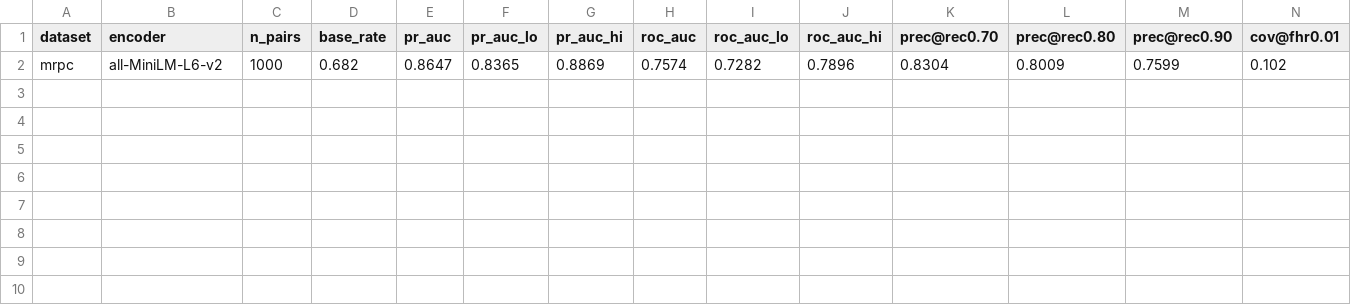
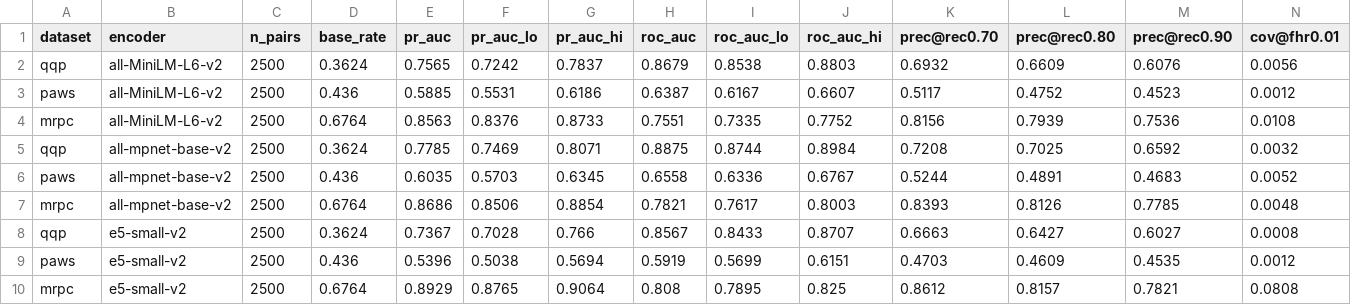
Before and after one commit to sunnypatell/semantic-cache-reliability, a CSV file: results/reliability_summary.csv, drawn as a sheet; only a part is shown; removed rows and columns are numbered as before the commit, all else as after; rows hold the shown columns only; the diff names each change by its address in the sheet, - before the commit and + after, or states it on an @@ line.

Commit message:
feat: verified bibliography + introduction and setup sections
- added verified references.bib (28 entries, each confirmed against a primary source; caught and corrected a wrong GPTCache arXiv id)
- restructured paper into sections/ with shared macros
- wrote Introduction (problem, gap, cache-equivalence framing, contributions) and Setup (decision/failure-mode, construct, datasets, encoders, metrics, statistics) to the prose standard
- real abstract; datasets table with real base rates; FHR definition equation
- build.ps1 now mirrors the full paper source (sections + figures) to the local build dir

```diff
--- a/results/reliability_summary.csv
+++ b/results/reliability_summary.csv
-row 2: mrpc | all-MiniLM-L6-v2 | 1000 | 0.682 | 0.8647 | 0.8365 | 0.8869 | 0.7574 | 0.7282 | 0.7896 | 0.8304 | 0.8009 | 0.7599 | 0.102
+row 2: qqp | all-MiniLM-L6-v2 | 2500 | 0.3624 | 0.7565 | 0.7242 | 0.7837 | 0.8679 | 0.8538 | 0.8803 | 0.6932 | 0.6609 | 0.6076 | 0.0056
+row 3: paws | all-MiniLM-L6-v2 | 2500 | 0.436 | 0.5885 | 0.5531 | 0.6186 | 0.6387 | 0.6167 | 0.6607 | 0.5117 | 0.4752 | 0.4523 | 0.0012
+row 4: mrpc | all-MiniLM-L6-v2 | 2500 | 0.6764 | 0.8563 | 0.8376 | 0.8733 | 0.7551 | 0.7335 | 0.7752 | 0.8156 | 0.7939 | 0.7536 | 0.0108
+row 5: qqp | all-mpnet-base-v2 | 2500 | 0.3624 | 0.7785 | 0.7469 | 0.8071 | 0.8875 | 0.8744 | 0.8984 | 0.7208 | 0.7025 | 0.6592 | 0.0032
+row 6: paws | all-mpnet-base-v2 | 2500 | 0.436 | 0.6035 | 0.5703 | 0.6345 | 0.6558 | 0.6336 | 0.6767 | 0.5244 | 0.4891 | 0.4683 | 0.0052
+row 7: mrpc | all-mpnet-base-v2 | 2500 | 0.6764 | 0.8686 | 0.8506 | 0.8854 | 0.7821 | 0.7617 | 0.8003 | 0.8393 | 0.8126 | 0.7785 | 0.0048
+row 8: qqp | e5-small-v2 | 2500 | 0.3624 | 0.7367 | 0.7028 | 0.766 | 0.8567 | 0.8433 | 0.8707 | 0.6663 | 0.6427 | 0.6027 | 0.0008
+row 9: paws | e5-small-v2 | 2500 | 0.436 | 0.5396 | 0.5038 | 0.5694 | 0.5919 | 0.5699 | 0.6151 | 0.4703 | 0.4609 | 0.4535 | 0.0012
+row 10: mrpc | e5-small-v2 | 2500 | 0.6764 | 0.8929 | 0.8765 | 0.9064 | 0.808 | 0.7895 | 0.825 | 0.8612 | 0.8157 | 0.7821 | 0.0808
```
Also changed, not shown: 18 other files.
